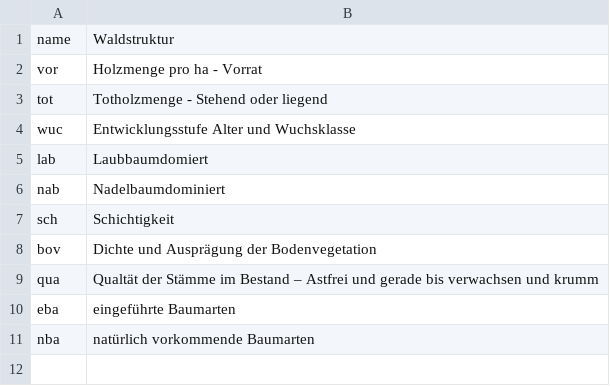
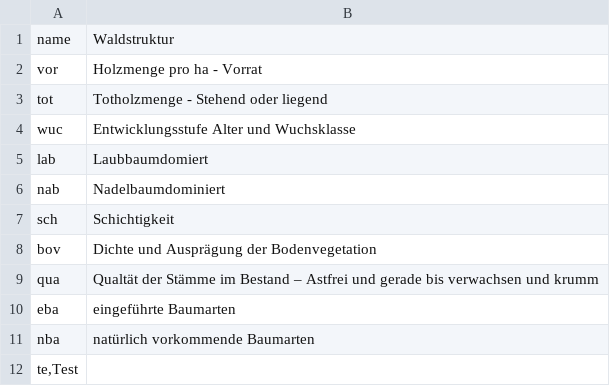
Before and after one commit to f2502/OESL_MV, a CSV file: opt.csv, drawn as a sheet; the diff names each change by its address in the sheet, - before the commit and + after, or states it on an @@ line.

Commit message:
Update opt.csv

```diff
--- a/opt.csv
+++ b/opt.csv
+row 12: te,Test
```
